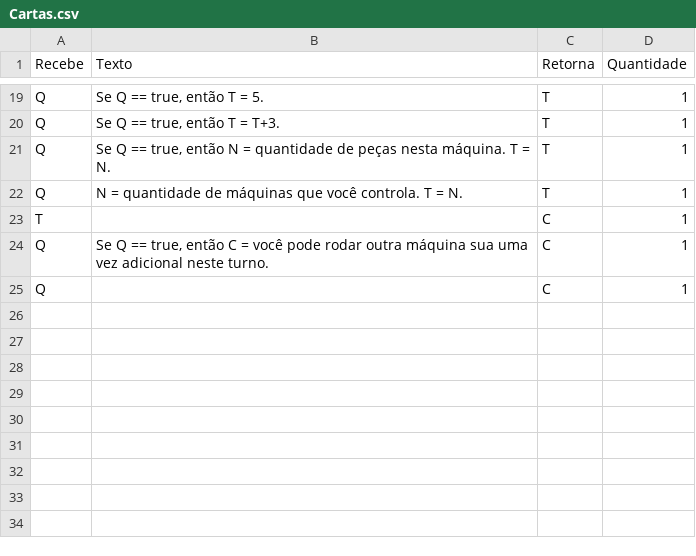
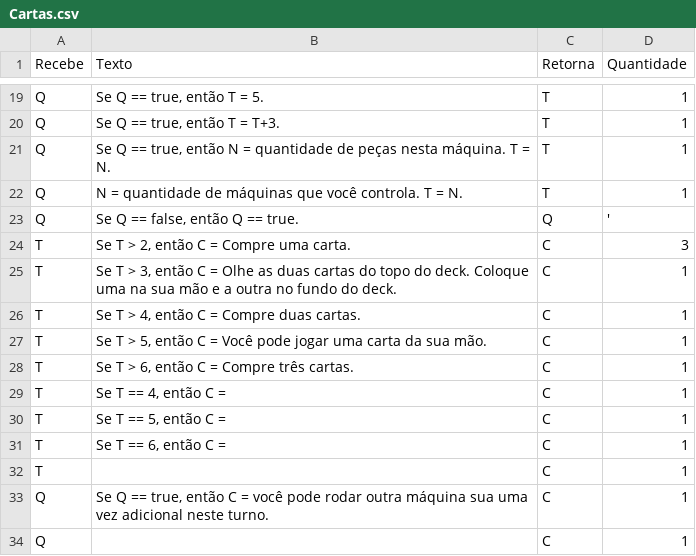
Before and after one commit to AlexandreNasajon/Machine-Game, a CSV file: Cartas.csv, drawn as a sheet; only a part is shown, gaps mark what is left out; the diff names each change by its address in the sheet, - before the commit and + after, or states it on an @@ line.

Commit message:
Update Cartas.csv

```diff
--- a/Cartas.csv
+++ b/Cartas.csv
+row 23: Q | Se Q == false, então Q == true. | Q | '
+row 24: T | Se T > 2, então C = Compre uma carta. | C | 3
+row 25: T | Se T > 3, então C = Olhe as duas cartas do topo do deck. Coloque uma na sua mão e a outra no fundo do deck. | C | 1
+row 26: T | Se T > 4, então C = Compre duas cartas. | C | 1
+row 27: T | Se T > 5, então C = Você pode jogar uma carta da sua mão. | C | 1
+row 28: T | Se T > 6, então C = Compre três cartas. | C | 1
+row 29: T | Se T == 4, então C = | C | 1
+row 30: T | Se T == 5, então C = | C | 1
+row 31: T | Se T == 6, então C = | C | 1
```
